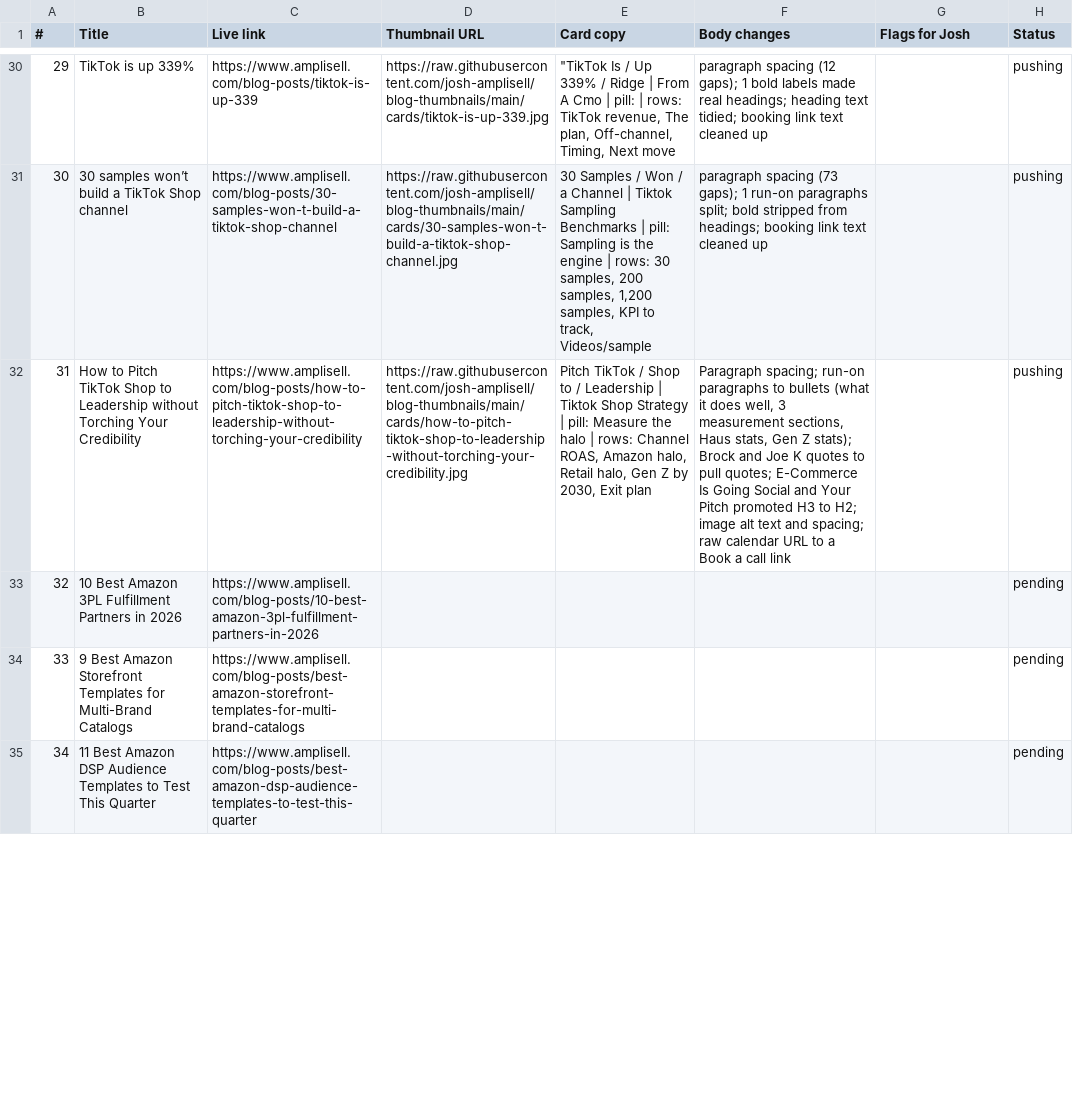
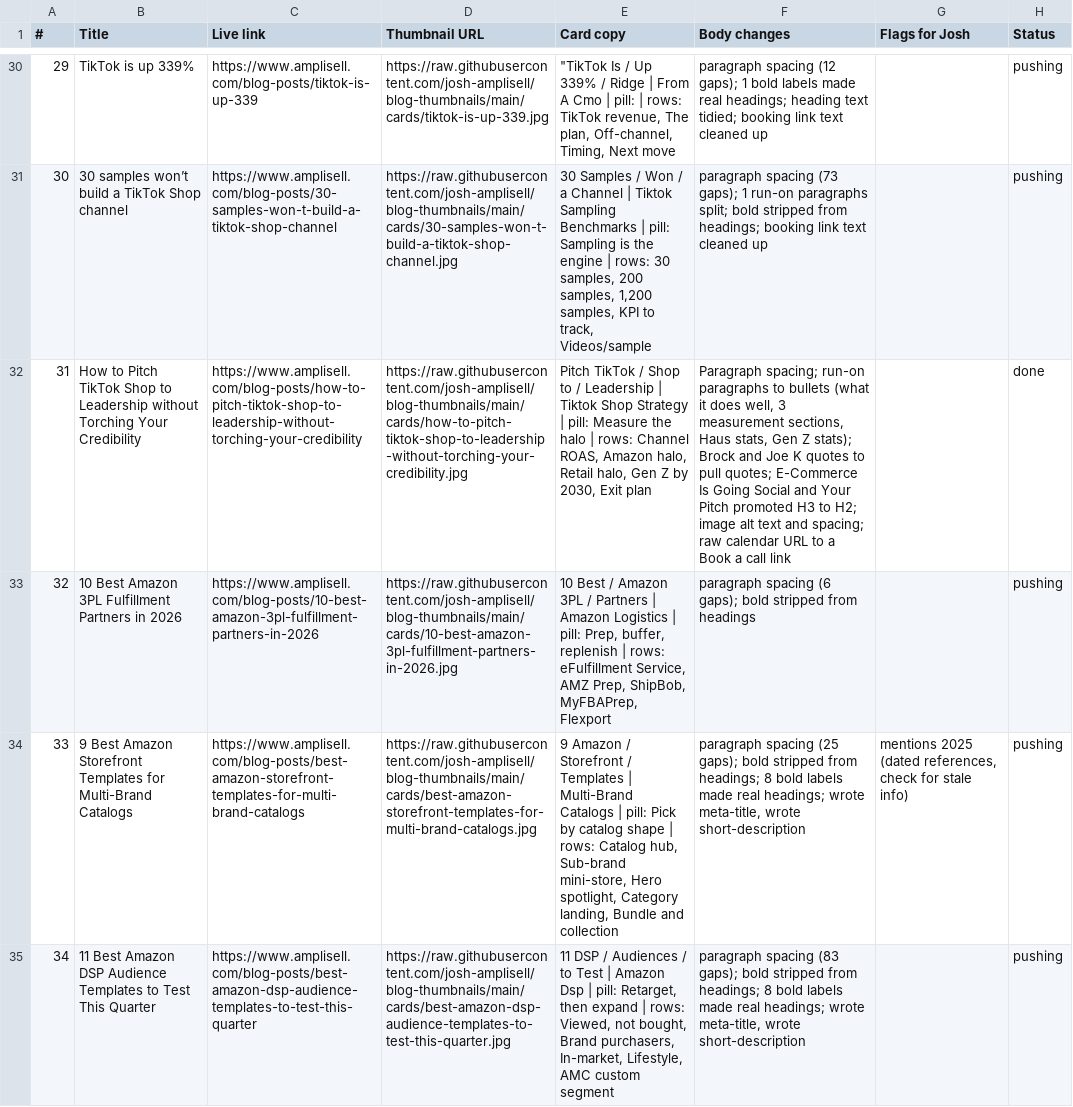
Before and after one commit to josh-amplisell/blog-thumbnails, a CSV file: review.csv, drawn as a sheet; only a part is shown, gaps mark what is left out; the diff covers the shown part only; the diff names each change by its address in the sheet, - before the commit and + after, or states it on an @@ line.

```diff
--- a/review.csv
+++ b/review.csv
-H32 (Status): pushing
+H32 (Status): done
-D33 (Thumbnail URL): (empty)
+D33 (Thumbnail URL): https://raw.githubusercontent.com/josh-amplisell/blog-thumbnails/main/cards/10-best-amazon-3pl-fulfillment-partners-in-2026.jpg
-E33 (Card copy): (empty)
+E33 (Card copy): 10 Best / Amazon 3PL / Partners | Amazon Logistics | pill: Prep, buffer, replenish | rows: eFulfillment Service, AMZ Prep, ShipBob, MyFBAPrep, Flexport
-F33 (Body changes): (empty)
+F33 (Body changes): paragraph spacing (6 gaps); bold stripped from headings
-H33:H35 (Status): pending
+H33:H35 (Status): pushing
-D34 (Thumbnail URL): (empty)
+D34 (Thumbnail URL): https://raw.githubusercontent.com/josh-amplisell/blog-thumbnails/main/cards/best-amazon-storefront-templates-for-multi-brand-catalogs.jpg
-E34 (Card copy): (empty)
+E34 (Card copy): 9 Amazon / Storefront / Templates | Multi-Brand Catalogs | pill: Pick by catalog shape | rows: Catalog hub, Sub-brand mini-store, Hero spotlight, Category landing, Bundle and collection
-F34 (Body changes): (empty)
+F34 (Body changes): paragraph spacing (25 gaps); bold stripped from headings; 8 bold labels made real headings; wrote meta-title, wrote short-description
-G34 (Flags for Josh): (empty)
+G34 (Flags for Josh): mentions 2025 (dated references, check for stale info)
-D35 (Thumbnail URL): (empty)
+D35 (Thumbnail URL): https://raw.githubusercontent.com/josh-amplisell/blog-thumbnails/main/cards/best-amazon-dsp-audience-templates-to-test-this-quarter.jpg
-E35 (Card copy): (empty)
+E35 (Card copy): 11 DSP / Audiences / to Test | Amazon Dsp | pill: Retarget, then expand | rows: Viewed, not bought, Brand purchasers, In-market, Lifestyle, AMC custom segment
-F35 (Body changes): (empty)
+F35 (Body changes): paragraph spacing (83 gaps); bold stripped from headings; 8 bold labels made real headings; wrote meta-title, wrote short-description
```
Also changed, not shown: 19 edited cells elsewhere in this file, 7 other files.
